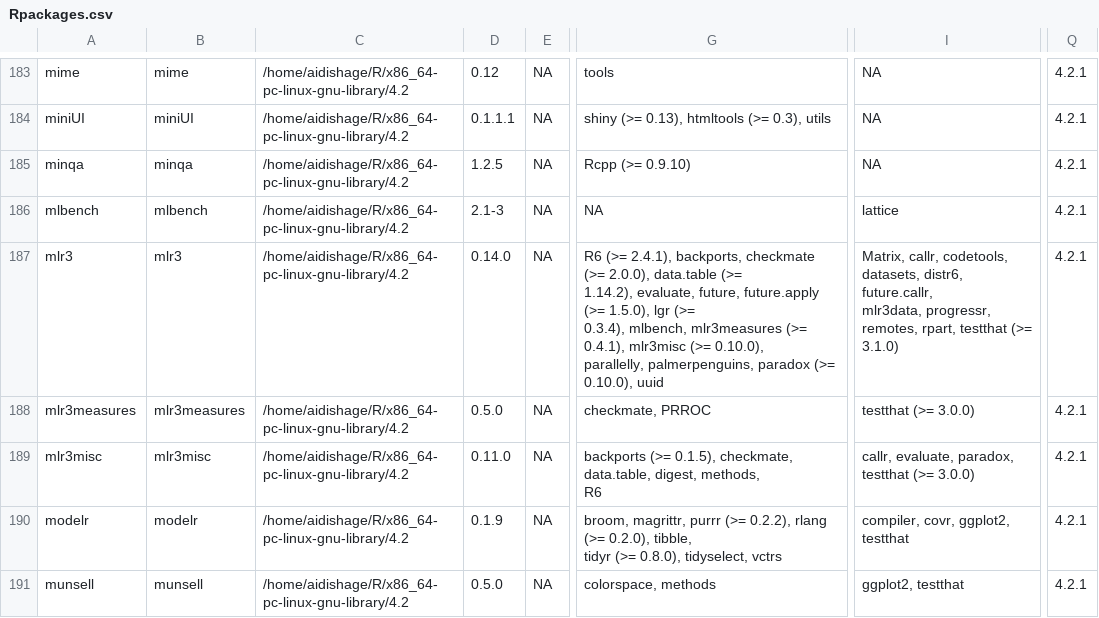
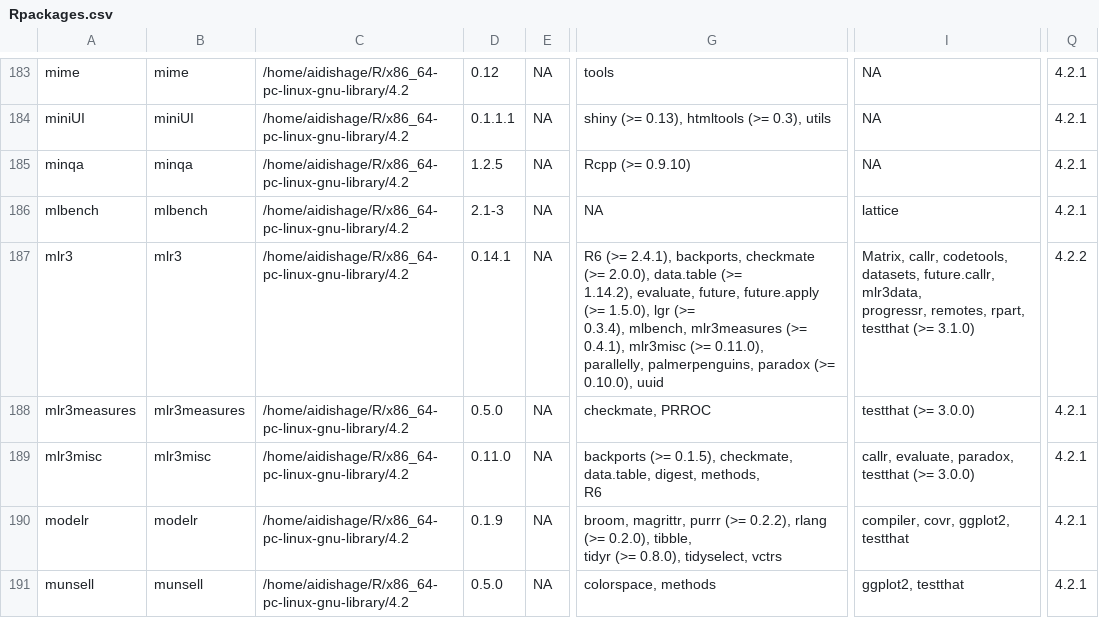
Before and after one commit to Song921012/myenv, a CSV file: Rpackages.csv, drawn as a sheet; only a part is shown, gaps mark what is left out; ↵ is a line break in a cell; the diff names each change by its address in the sheet, - before the commit and + after, or states it on an @@ line.

```diff
--- a/Rpackages.csv
+++ b/Rpackages.csv
-D187: 0.14.0
+D187: 0.14.1
-G187: …mlr3misc (>= 0.10.0), ↵ parallelly, palmerpenguins,…
+G187: …mlr3misc (>= 0.11.0), ↵ parallelly, palmerpenguins,…
-I187: …codetools, datasets, distr6, future.callr, ↵ mlr3data,…
+I187: …codetools, datasets, future.callr, mlr3data,…
-Q187: 4.2.1
+Q187: 4.2.2
```
Also changed, not shown: 3 other files.
